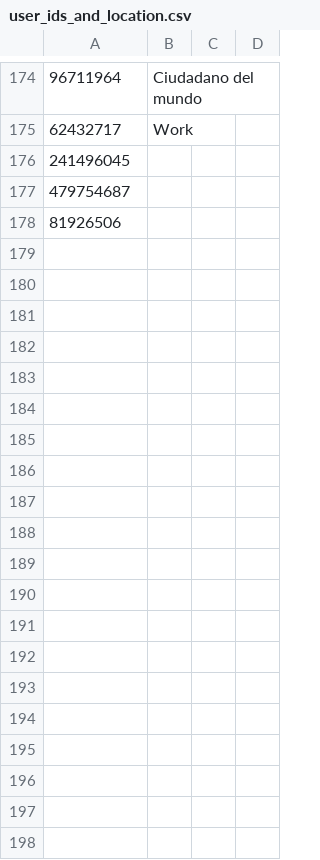
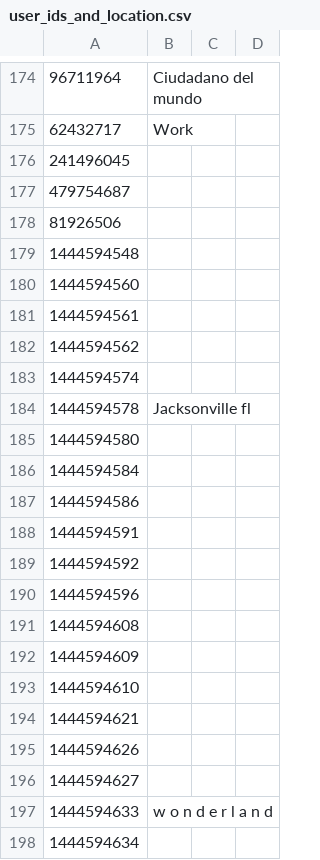
Before and after one commit to manassharma/Geolocation-Of-Microbloggers, a CSV file: Scrapped User_Ids and Locations-Manas/user_ids_and_location.csv, drawn as a sheet; only a part is shown, gaps mark what is left out; the diff covers the shown part only.

Commit message:
Manas' updated scrapped data

```diff
--- a/Scrapped User_Ids and Locations-Manas/user_ids_and_location.csv
+++ b/Scrapped User_Ids and Locations-Manas/user_ids_and_location.csv
@@ -178 +178,21 @@
 81926506,
+1444594548,
+1444594560,
+1444594561,
+1444594562,
+1444594574,
+1444594578,Jacksonville fl
+1444594580,
+1444594584,
+1444594586,
+1444594591,
+1444594592,
+1444594596,
+1444594608,
+1444594609,
+1444594610,
+1444594621,
+1444594626,
+1444594627,
+1444594633,w o n d e r l a n d
+1444594634,
```
Also changed, not shown: 29 added rows elsewhere in this file, Scrapped User_Ids and Locations-Manas/user_ids_and_friends_count.csv, 1 other file.
